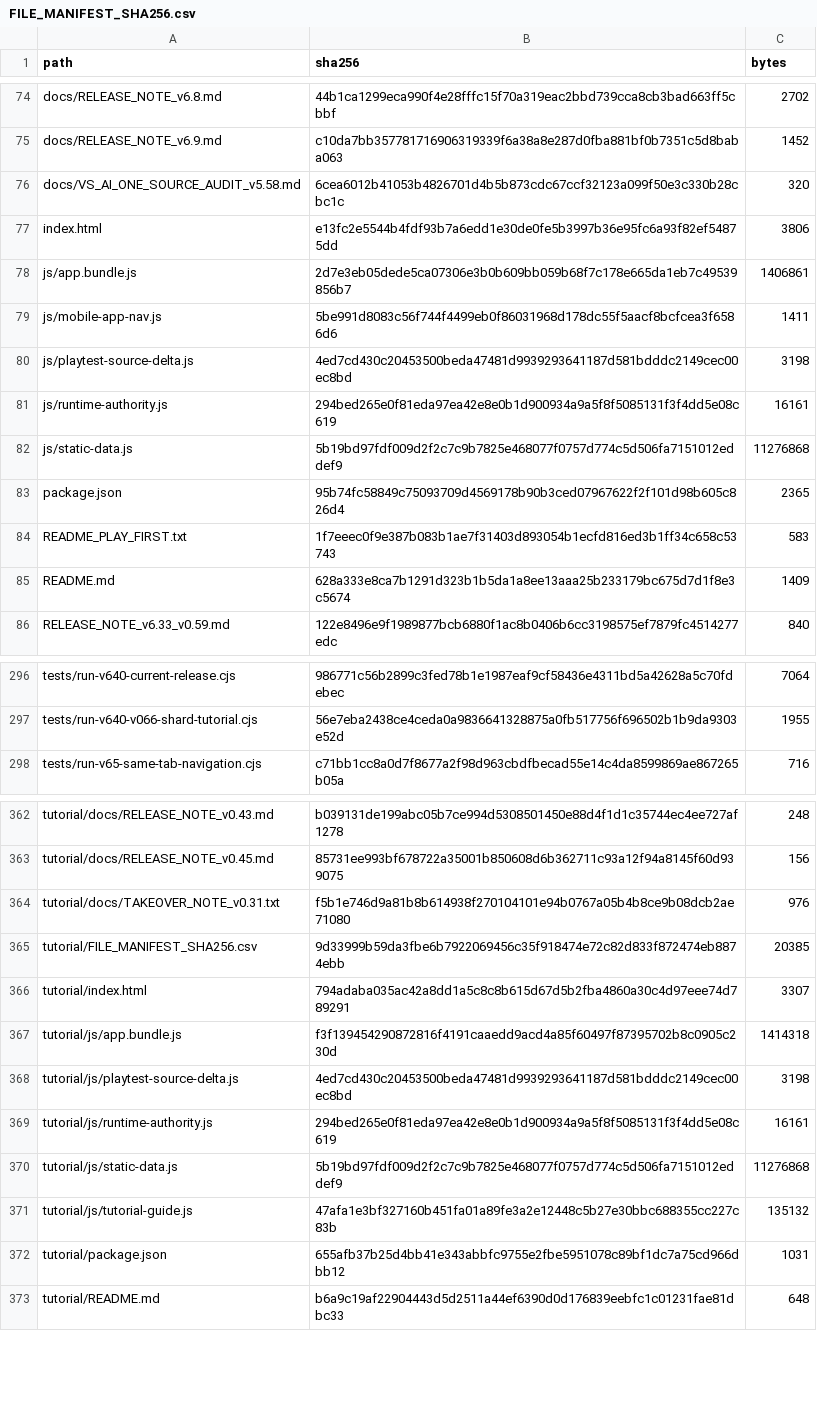
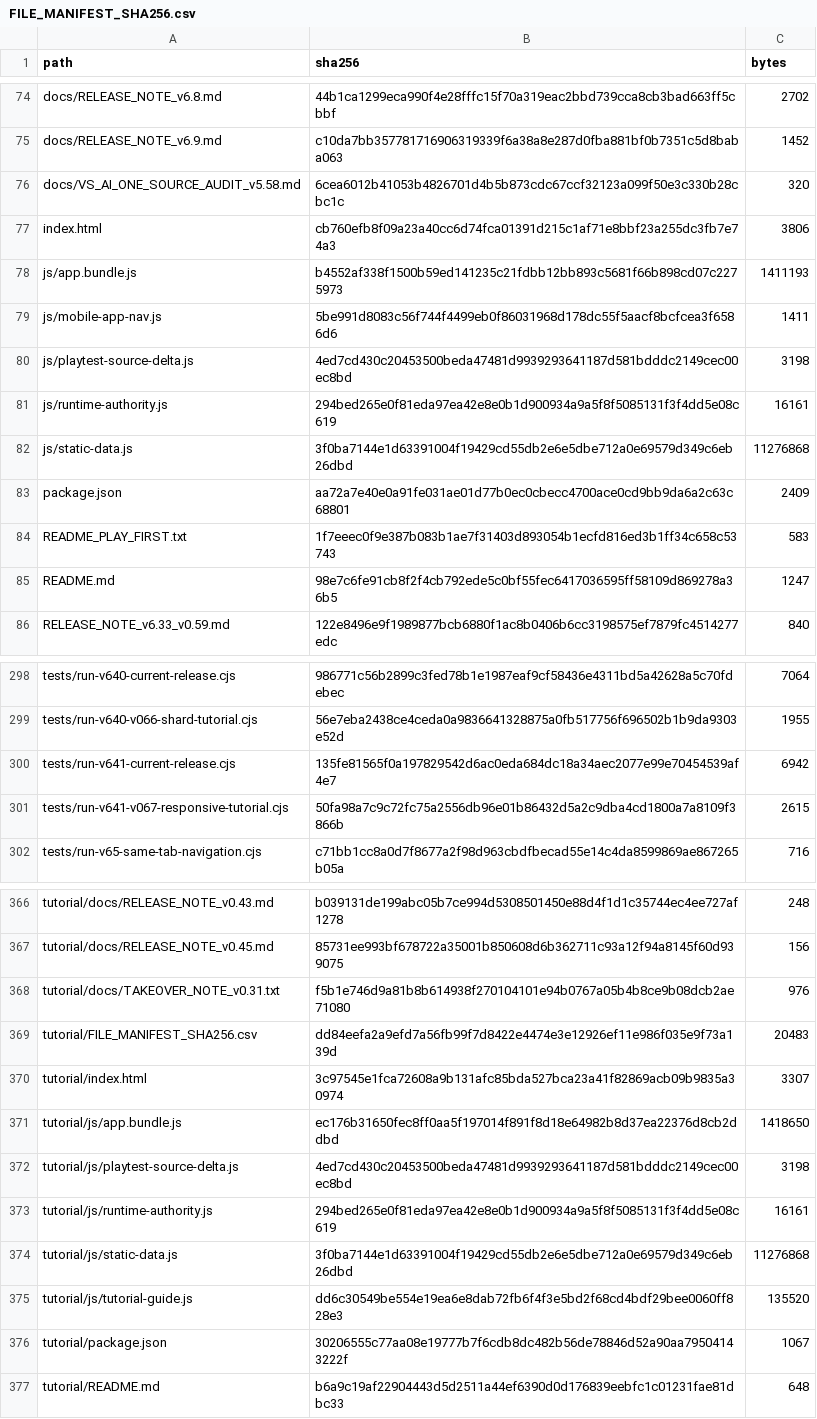
Before and after one commit to GrandisLegacyTCG/Grandis-Legacy-VS-AI, a CSV file: FILE_MANIFEST_SHA256.csv, drawn as a sheet; only a part is shown, gaps mark what is left out; the diff covers the shown part only.

Commit message:
Update VS AI to v6.41 and Tutorial to v0.67

```diff
--- a/FILE_MANIFEST_SHA256.csv
+++ b/FILE_MANIFEST_SHA256.csv
@@ -76,4 +76,4 @@ docs/RELEASE_NOTE_v6.9.md,c10da7bb357781716906319339f6a38a8e287d0fba881bf0b7351c
 docs/VS_AI_ONE_SOURCE_AUDIT_v5.58.md,6cea6012b41053b4826701d4b5b873cdc67ccf32123a099f50e3c330b28cbc1c,320
-index.html,e13fc2e5544b4fdf93b7a6edd1e30de0fe5b3997b36e95fc6a93f82ef54875dd,3806
-js/app.bundle.js,2d7e3eb05dede5ca07306e3b0b609bb059b68f7c178e665da1eb7c49539856b7,1406861
+index.html,cb760efb8f09a23a40cc6d74fca01391d215c1af71e8bbf23a255dc3fb7e74a3,3806
+js/app.bundle.js,b4552af338f1500b59ed141235c21fdbb12bb893c5681f66b898cd07c2275973,1411193
 js/mobile-app-nav.js,5be991d8083c56f744f4499eb0f86031968d178dc55f5aacf8bcfcea3f6586d6,1411
@@ -81,6 +81,6 @@ js/playtest-source-delta.js,4ed7cd430c20453500beda47481d9939293641187d581bdddc21
 js/runtime-authority.js,294bed265e0f81eda97ea42e8e0b1d900934a9a5f8f5085131f3f4dd5e08c619,16161
-js/static-data.js,5b19bd97fdf009d2f2c7c9b7825e468077f0757d774c5d506fa7151012eddef9,11276868
-package.json,95b74fc58849c75093709d4569178b90b3ced07967622f2f101d98b605c826d4,2365
+js/static-data.js,3f0ba7144e1d63391004f19429cd55db2e6e5dbe712a0e69579d349c6eb26dbd,11276868
+package.json,aa72a7e40e0a91fe031ae01d77b0ec0cbecc4700ace0cd9bb9da6a2c63c68801,2409
 README_PLAY_FIRST.txt,1f7eeec0f9e387b083b1ae7f31403d893054b1ecfd816ed3b1ff34c658c53743,583
-README.md,628a333e8ca7b1291d323b1b5da1a8ee13aaa25b233179bc675d7d1f8e3c5674,1409
+README.md,98e7c6fe91cb8f2f4cb792ede5c0bf55fec6417036595ff58109d869278a36b5,1247
 RELEASE_NOTE_v6.33_v0.59.md,122e8496e9f1989877bcb6880f1ac8b0406b6cc3198575ef7879fc4514277edc,840
@@ -297,2 +299,4 @@ tests/run-v640-current-release.cjs,986771c56b2899c3fed78b1e1987eaf9cf58436e4311b
 tests/run-v640-v066-shard-tutorial.cjs,56e7eba2438ce4ceda0a9836641328875a0fb517756f696502b1b9da9303e52d,1955
+tests/run-v641-current-release.cjs,135fe81565f0a197829542d6ac0eda684dc18a34aec2077e99e70454539af4e7,6942
+tests/run-v641-v067-responsive-tutorial.cjs,50fa98a7c9c72fc75a2556db96e01b86432d5a2c9dba4cd1800a7a8109f3866b,2615
 tests/run-v65-same-tab-navigation.cjs,c71bb1cc8a0d7f8677a2f98d963cbdfbecad55e14c4da8599869ae867265b05a,716
@@ -364,10 +368,10 @@ tutorial/docs/RELEASE_NOTE_v0.45.md,85731ee993bf678722a35001b850608d6b362711c93a
 tutorial/docs/TAKEOVER_NOTE_v0.31.txt,f5b1e746d9a81b8b614938f270104101e94b0767a05b4b8ce9b08dcb2ae71080,976
-tutorial/FILE_MANIFEST_SHA256.csv,9d33999b59da3fbe6b7922069456c35f918474e72c82d833f872474eb8874ebb,20385
-tutorial/index.html,794adaba035ac42a8dd1a5c8c8b615d67d5b2fba4860a30c4d97eee74d789291,3307
-tutorial/js/app.bundle.js,f3f139454290872816f4191caaedd9acd4a85f60497f87395702b8c0905c230d,1414318
+tutorial/FILE_MANIFEST_SHA256.csv,dd84eefa2a9efd7a56fb99f7d8422e4474e3e12926ef11e986f035e9f73a139d,20483
+tutorial/index.html,3c97545e1fca72608a9b131afc85bda527bca23a41f82869acb09b9835a30974,3307
+tutorial/js/app.bundle.js,ec176b31650fec8ff0aa5f197014f891f8d18e64982b8d37ea22376d8cb2ddbd,1418650
 tutorial/js/playtest-source-delta.js,4ed7cd430c20453500beda47481d9939293641187d581bdddc2149cec00ec8bd,3198
 tutorial/js/runtime-authority.js,294bed265e0f81eda97ea42e8e0b1d900934a9a5f8f5085131f3f4dd5e08c619,16161
-tutorial/js/static-data.js,5b19bd97fdf009d2f2c7c9b7825e468077f0757d774c5d506fa7151012eddef9,11276868
-tutorial/js/tutorial-guide.js,47afa1e3bf327160b451fa01a89fe3a2e12448c5b27e30bbc688355cc227c83b,135132
-tutorial/package.json,655afb37b25d4bb41e343abbfc9755e2fbe5951078c89bf1dc7a75cd966dbb12,1031
+tutorial/js/static-data.js,3f0ba7144e1d63391004f19429cd55db2e6e5dbe712a0e69579d349c6eb26dbd,11276868
+tutorial/js/tutorial-guide.js,dd6c30549be554e19ea6e8dab72fb6f4f3e5bd2f68cd4bdf29bee0060ff828e3,135520
+tutorial/package.json,30206555c77aa08e19777b7f6cdb8dc482b56de78846d52a90aa79504143222f,1067
 tutorial/README.md,b6a9c19af22904443d5d2511a44ef6390d0d176839eebfc1c01231fae81dbc33,648
```
Also changed, not shown: 4 added rows, 1 removed row and 16 edited cells elsewhere in this file, tutorial/FILE_MANIFEST_SHA256.csv, 26 other files.
